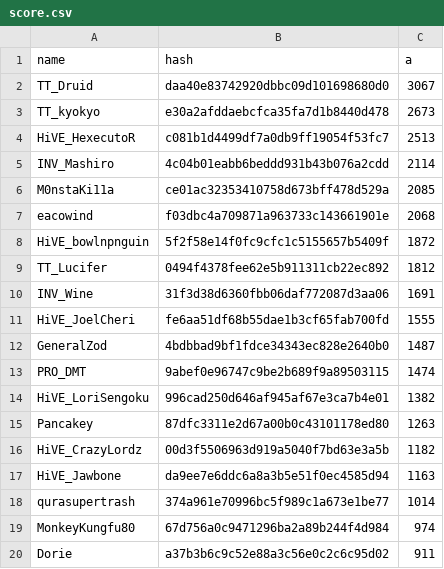
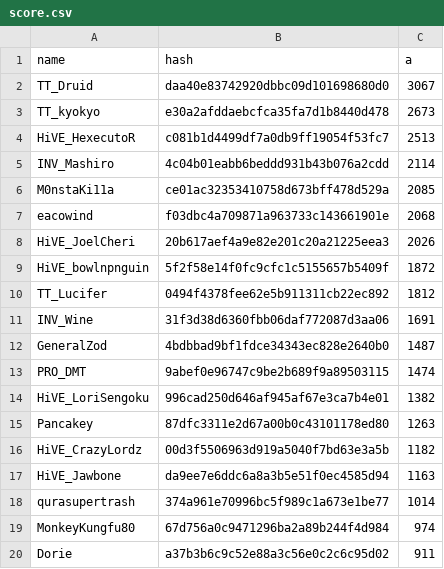
Before and after one commit to catalystblack/catalystblack.github.io, a CSV file: csv/eventide/score.csv, drawn as a sheet; removed rows and columns are numbered as before the commit, all else as after; the diff names each change by its address in the sheet, - before the commit and + after, or states it on an @@ line.

```diff
--- a/csv/eventide/score.csv
+++ b/csv/eventide/score.csv
+row 8: HiVE_JoelCheri | 20b617aef4a9e82e201c20a21225eea3 | 2026
-row 11: HiVE_JoelCheri | fe6aa51df68b55dae1b3cf65fab700fd | 1555
```
Also changed, not shown: csv/data.csv, csv/eventide/assists.csv, 3 other files.
